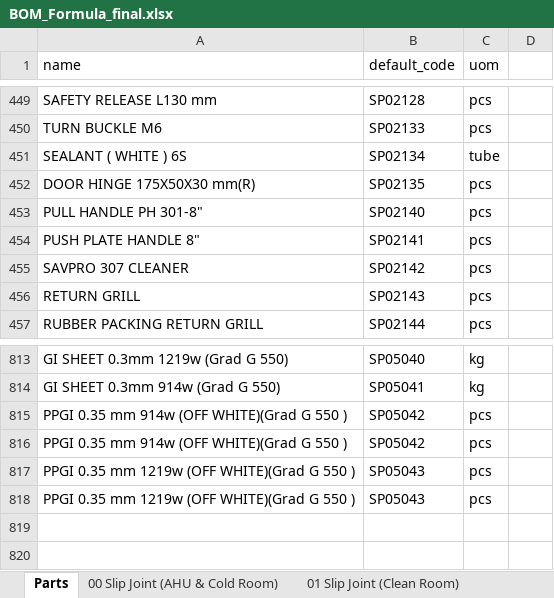
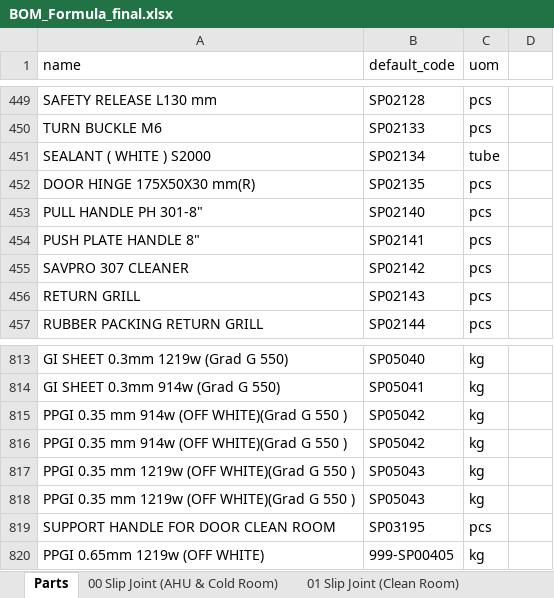
Before and after one commit to ecosoft-odoo/sqp, an Excel workbook: sqp_config_bom_formula/BOM_Formula_final.xlsx, sheet Parts, drawn as a sheet; only a part is shown, gaps mark what is left out; values as stored, in another font and other column widths than the file's, no borders; charts and pictures not drawn; the diff names each change by its address in the sheet, - before the commit and + after, or states it on an @@ line.

```diff
--- a/sqp_config_bom_formula/BOM_Formula_final.xlsx (sheet Parts)
+++ b/sqp_config_bom_formula/BOM_Formula_final.xlsx (sheet Parts)
-A451 (name): SEALANT ( WHITE ) 6S
+A451 (name): SEALANT ( WHITE ) S2000
-C815:C818 (uom): pcs
+C815:C818 (uom): kg
+row 819: SUPPORT HANDLE FOR DOOR CLEAN ROOM | SP03195 | pcs
+row 820: PPGI 0.65mm 1219w (OFF WHITE) | 999-SP00405 | kg
```
Also changed, not shown: sheet 01 Slip Joint (Clean Room), sheet 07 Single door (Flat type), sheet 02 Standard AHU, sheet 08 Double Door (Flat type) UnSe, sheet 06 Foam Slab, sheet 14 Sinko AB, formulas that keep their value, charts or pictures, 17 other files.
